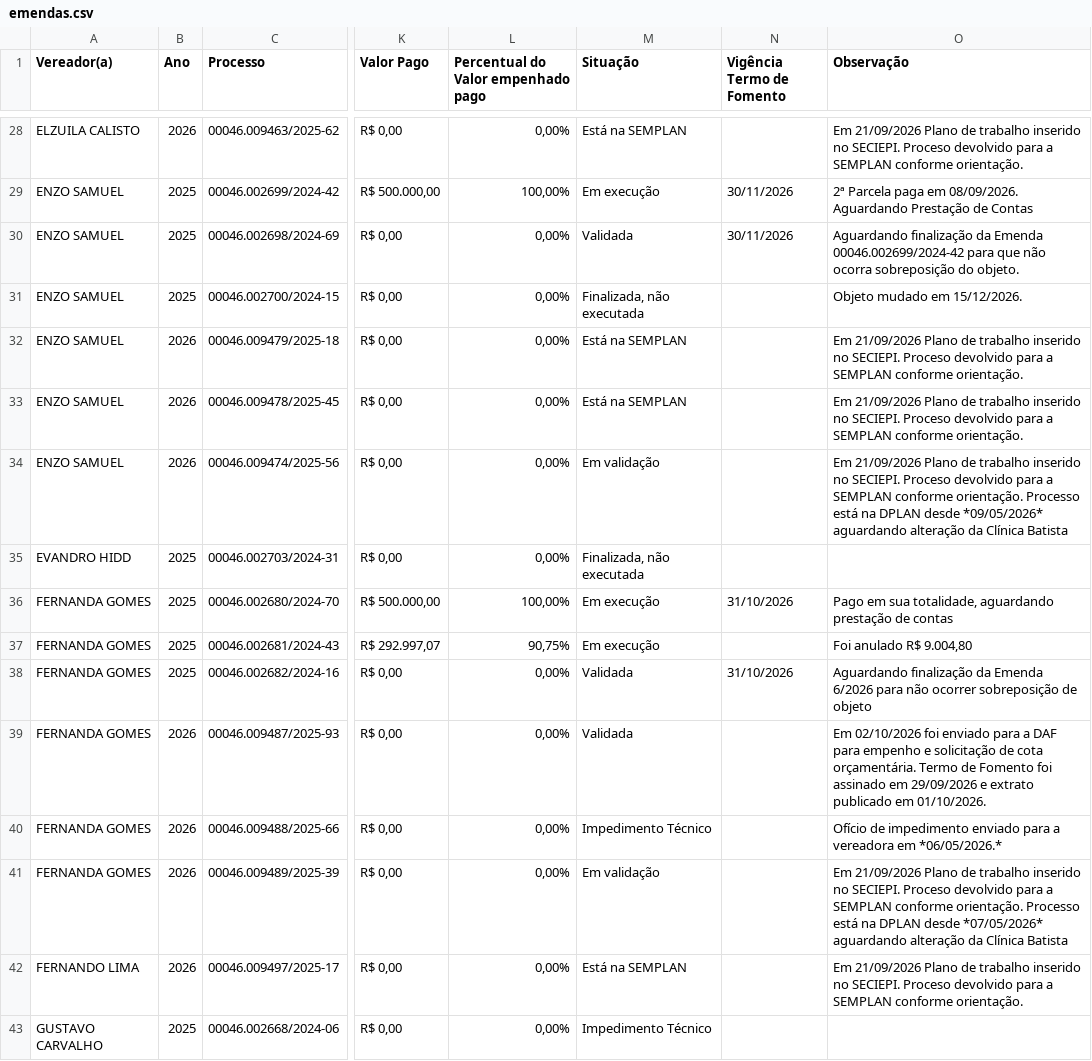
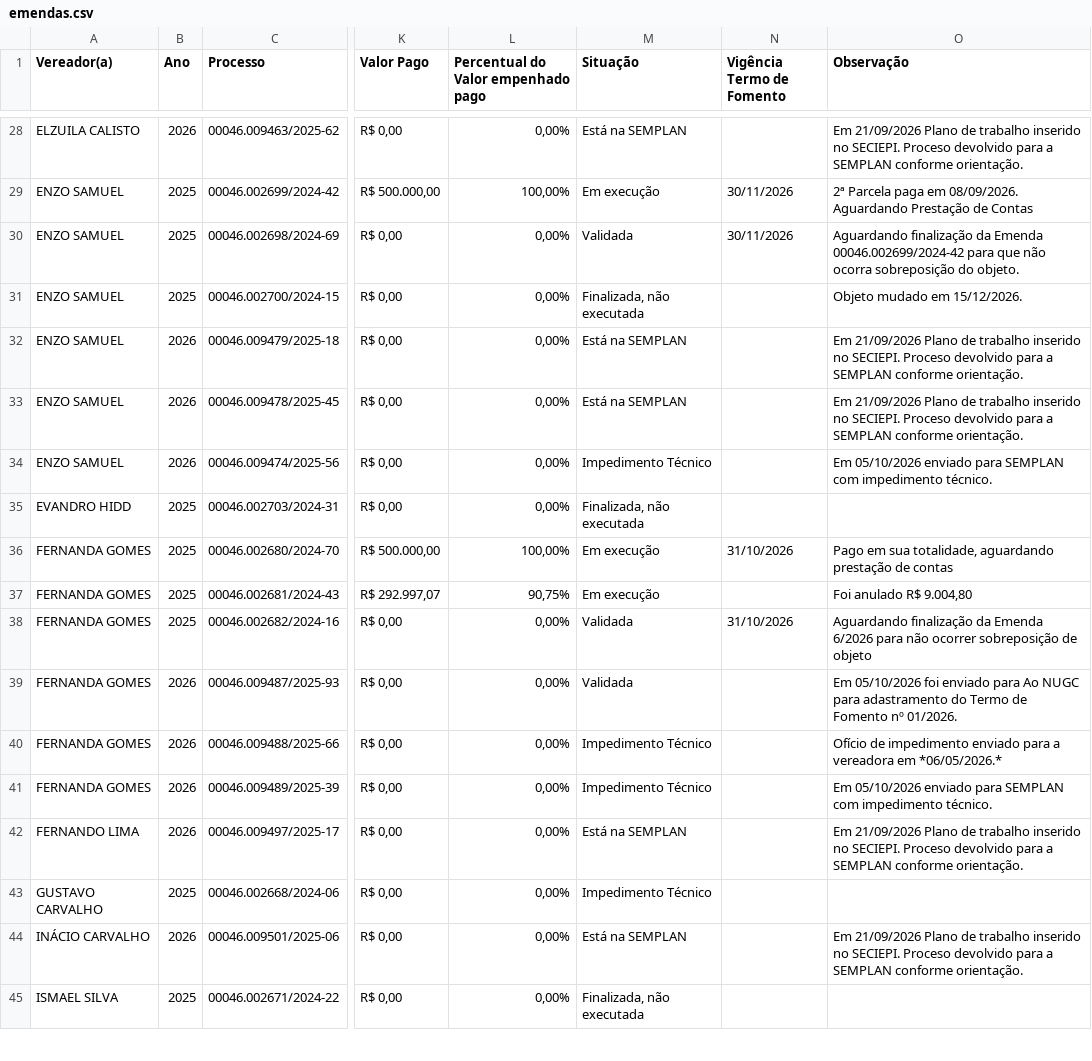
Before and after one commit to danylogalisa-pro/dashboard-emendas, a CSV file: data/emendas.csv, drawn as a sheet; only a part is shown, gaps mark what is left out; the shorter side is filled out with more unchanged rows; the diff covers the shown part only; the diff names each change by its address in the sheet, - before the commit and + after, or states it on an @@ line.

```diff
--- a/data/emendas.csv
+++ b/data/emendas.csv
-M34 (Situação): Em validação
+M34 (Situação): Impedimento Técnico
-O34 (Observação): Em 21/09/2026 Plano de trabalho inserido no SECIEPI. Proceso devolvido para a SEMPLAN conforme orientação. Processo está na DPLAN desde *09/05/2026* aguardando alteração da Clínica Batista
+O34 (Observação): Em 05/10/2026 enviado para SEMPLAN com impedimento técnico.
-O39 (Observação): Em 02/10/2026 foi enviado para a DAF para empenho e solicitação de cota orçamentária. Termo de Fomento foi assinado em 29/09/2026 e extrato publicado em 01/10/2026.
+O39 (Observação): Em 05/10/2026 foi enviado para Ao NUGC para adastramento do Termo de Fomento nº 01/2026.
-M41 (Situação): Em validação
+M41 (Situação): Impedimento Técnico
-O41 (Observação): Em 21/09/2026 Plano de trabalho inserido no SECIEPI. Proceso devolvido para a SEMPLAN conforme orientação. Processo está na DPLAN desde *07/05/2026* aguardando alteração da Clínica Batista
+O41 (Observação): Em 05/10/2026 enviado para SEMPLAN com impedimento técnico.
```
Also changed, not shown: 10 edited cells elsewhere in this file, 2 other files.
